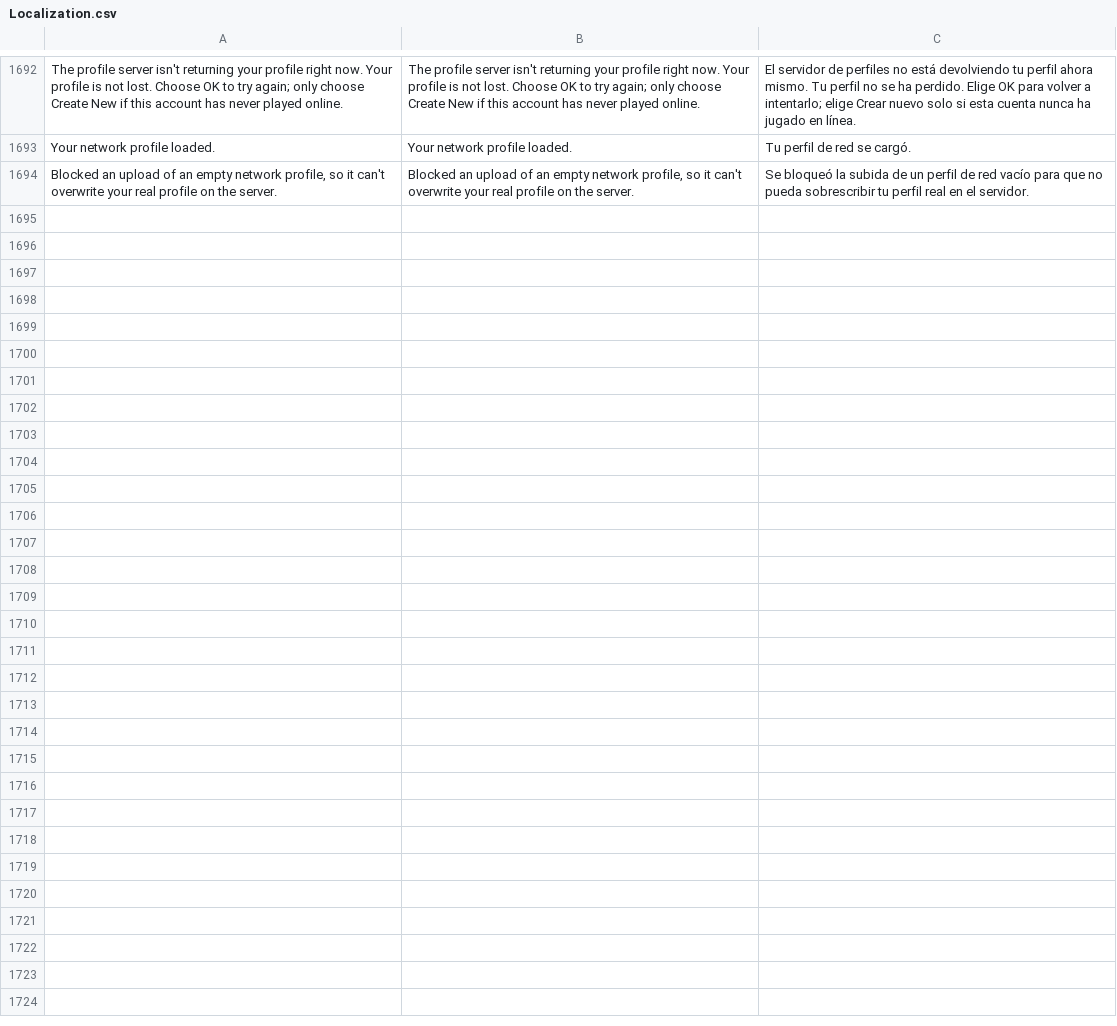
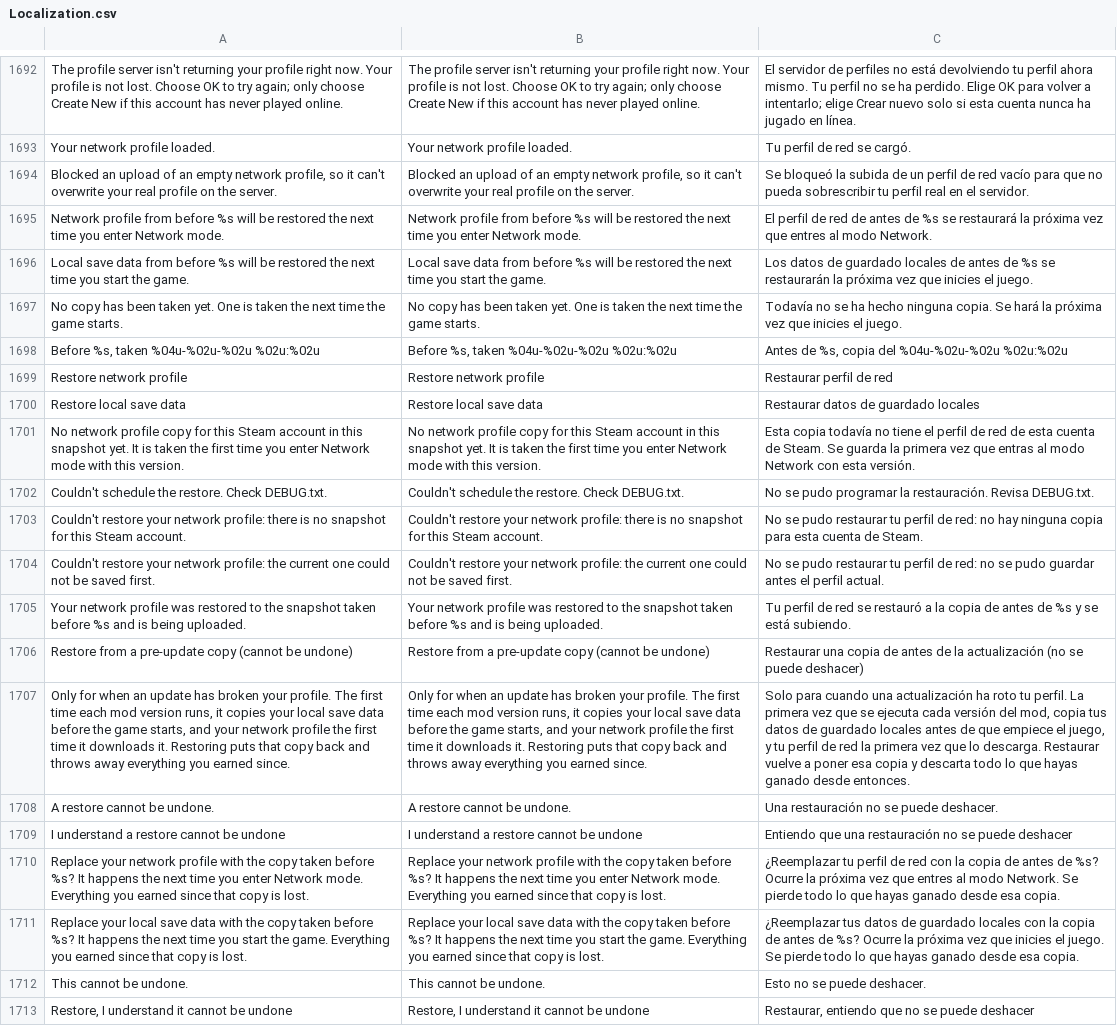
Before and after one commit to HaiKamDesu/BBCF-Improvement-Mod, a CSV file: resource/localization/Localization.csv, drawn as a sheet; only a part is shown, gaps mark what is left out; the diff names each change by its address in the sheet, - before the commit and + after, or states it on an @@ line.

Commit message:
Keep a pre-update copy of the save data and profile, with a hidden restore
The first time each mod version runs, DllMain copies the game's local
save data (bbsave.dat, bbrd.dat, replay_list.dat) before the game has
started, and the profile sync saves the network profile the first time
that version downloads it, before it can upload anything. Both go in
BBCF_IM\ProfileBackup\preupdate\<version>\ and are never overwritten.

Either can be put back from a collapsed header at the bottom of
Settings > Advanced, kept out of search. The buttons stay disabled until
the player ticks that a restore cannot be undone, and the confirmation
says so again. A local restore is applied from DllMain at the next
launch; a profile restore runs on the next Network entry and is
uploaded. Whatever a restore replaces is still kept in
ProfileBackup\replaced for manual recovery.

Backups taken from an upload now carry the save time that upload sent,
so the stale-backup guard matches what the server holds. The profile
settings get proper labels in the Settings window.

Verified in-game: snapshots byte-identical to the originals; both
restores applied; the restored profile re-downloaded equal to the
snapshot apart from checksum, stamp and save time.

```diff
--- a/resource/localization/Localization.csv
+++ b/resource/localization/Localization.csv
+row 1695: Network profile from before %s will be restored the next time you enter Network mode. | Network profile from before %s will be restored the next time you enter Network mode. | El perfil de red de antes de %s se restaurará la próxima vez que entres al modo Network.
+row 1696: Local save data from before %s will be restored the next time you start the game. | Local save data from before %s will be restored the next time you start the game. | Los datos de guardado locales de antes de %s se restaurarán la próxima vez que inicies el juego.
+row 1697: No copy has been taken yet. One is taken the next time the game starts. | No copy has been taken yet. One is taken the next time the game starts. | Todavía no se ha hecho ninguna copia. Se hará la próxima vez que inicies el juego.
+row 1698: Before %s, taken %04u-%02u-%02u %02u:%02u | Before %s, taken %04u-%02u-%02u %02u:%02u | Antes de %s, copia del %04u-%02u-%02u %02u:%02u
+row 1699: Restore network profile | Restore network profile | Restaurar perfil de red
+row 1700: Restore local save data | Restore local save data | Restaurar datos de guardado locales
+row 1701: No network profile copy for this Steam account in this snapshot yet. It is taken the first time you enter Network mode with this version. | No network profile copy for this Steam account in this snapshot yet. It is taken the first time you enter Network mode with this version. | Esta copia todavía no tiene el perfil de red de esta cuenta de Steam. Se guarda la primera vez que entras al modo Network con esta versión.
+row 1702: Couldn't schedule the restore. Check DEBUG.txt. | Couldn't schedule the restore. Check DEBUG.txt. | No se pudo programar la restauración. Revisa DEBUG.txt.
+row 1703: Couldn't restore your network profile: there is no snapshot for this Steam account. | Couldn't restore your network profile: there is no snapshot for this Steam account. | No se pudo restaurar tu perfil de red: no hay ninguna copia para esta cuenta de Steam.
+row 1704: Couldn't restore your network profile: the current one could not be saved first. | Couldn't restore your network profile: the current one could not be saved first. | No se pudo restaurar tu perfil de red: no se pudo guardar antes el perfil actual.
+row 1705: Your network profile was restored to the snapshot taken before %s and is being uploaded. | Your network profile was restored to the snapshot taken before %s and is being uploaded. | Tu perfil de red se restauró a la copia de antes de %s y se está subiendo.
+row 1706: Restore from a pre-update copy (cannot be undone) | Restore from a pre-update copy (cannot be undone) | Restaurar una copia de antes de la actualización (no se puede deshacer)
+row 1707: Only for when an update has broken your profile. The first time each mod version runs, it copies your local save data before the game starts, and your network profile the first time it downloads it. Restoring puts that copy back and throws away everything you earned since. | Only for when an update has broken your profile. The first time each mod version runs, it copies your local save data before the game starts, and your network profile the first time it downloads it. Restoring puts that copy back and throws away everything you earned since. | Solo para cuando una actualización ha roto tu perfil. La primera vez que se ejecuta cada versión del mod, copia tus datos de guardado locales antes de que empiece el juego, y tu perfil de red la primera vez que lo descarga. Restaurar vuelve a poner esa copia y descarta todo lo que hayas ganado desde entonces.
+row 1708: A restore cannot be undone. | A restore cannot be undone. | Una restauración no se puede deshacer.
+row 1709: I understand a restore cannot be undone | I understand a restore cannot be undone | Entiendo que una restauración no se puede deshacer
+row 1710: Replace your network profile with the copy taken before %s? It happens the next time you enter Network mode. Everything you earned since that copy is lost. | Replace your network profile with the copy taken before %s? It happens the next time you enter Network mode. Everything you earned since that copy is lost. | ¿Reemplazar tu perfil de red con la copia de antes de %s? Ocurre la próxima vez que entres al modo Network. Se pierde todo lo que hayas ganado desde esa copia.
+row 1711: Replace your local save data with the copy taken before %s? It happens the next time you start the game. Everything you earned since that copy is lost. | Replace your local save data with the copy taken before %s? It happens the next time you start the game. Everything you earned since that copy is lost. | ¿Reemplazar tus datos de guardado locales con la copia de antes de %s? Ocurre la próxima vez que inicies el juego. Se pierde todo lo que hayas ganado desde esa copia.
+row 1712: This cannot be undone. | This cannot be undone. | Esto no se puede deshacer.
+row 1713: Restore, I understand it cannot be undone | Restore, I understand it cannot be undone | Restaurar, entiendo que no se puede deshacer
```
Also changed, not shown: 12 other files.
